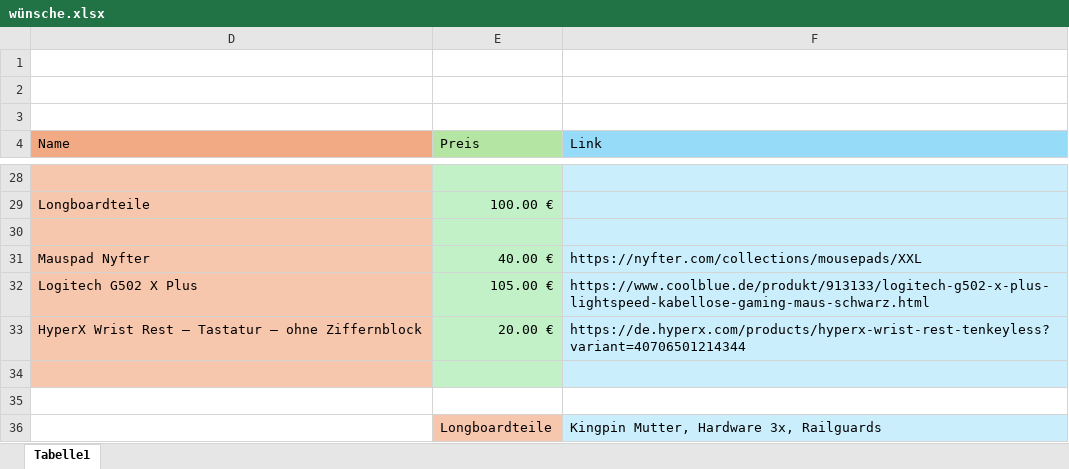
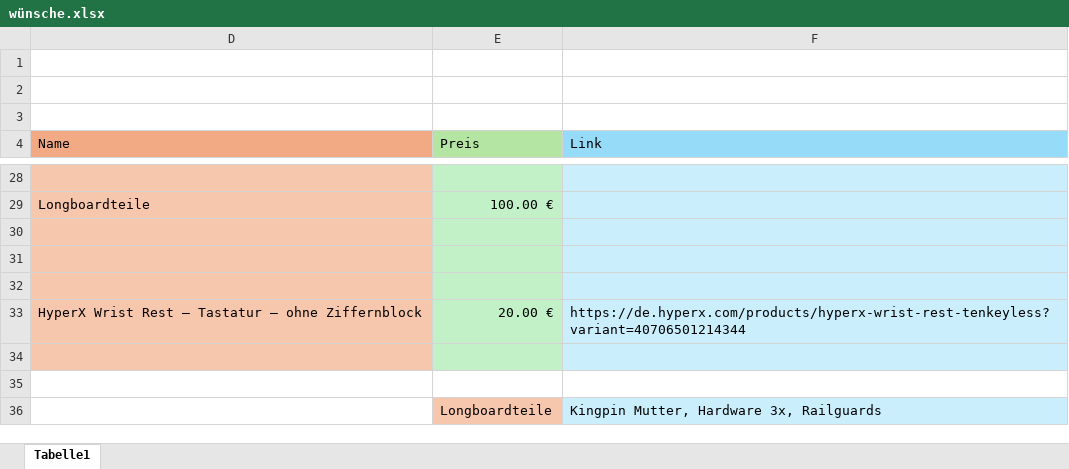
Before and after one commit to w0fl/w0fl, an Excel workbook: wünsche.xlsx, sheet Tabelle1, drawn as a sheet; only a part is shown, gaps mark what is left out; values as stored, in another font and other column widths than the file's, no borders; the diff names each change by its address in the sheet, - before the commit and + after, or states it on an @@ line.

```diff
--- a/wünsche.xlsx (sheet Tabelle1)
+++ b/wünsche.xlsx (sheet Tabelle1)
-row 31: Mauspad Nyfter | 40.00 € | https://nyfter.com/collections/mousepads/XXL
+row 31: (empty)
-row 32: Logitech G502 X Plus | 105.00 € | https://www.coolblue.de/produkt/913133/logitech-g502-x-plus-lightspeed-kabellose-gaming-maus-schwarz.html
+row 32: (empty)
```
Also changed, not shown: 9 other files.
